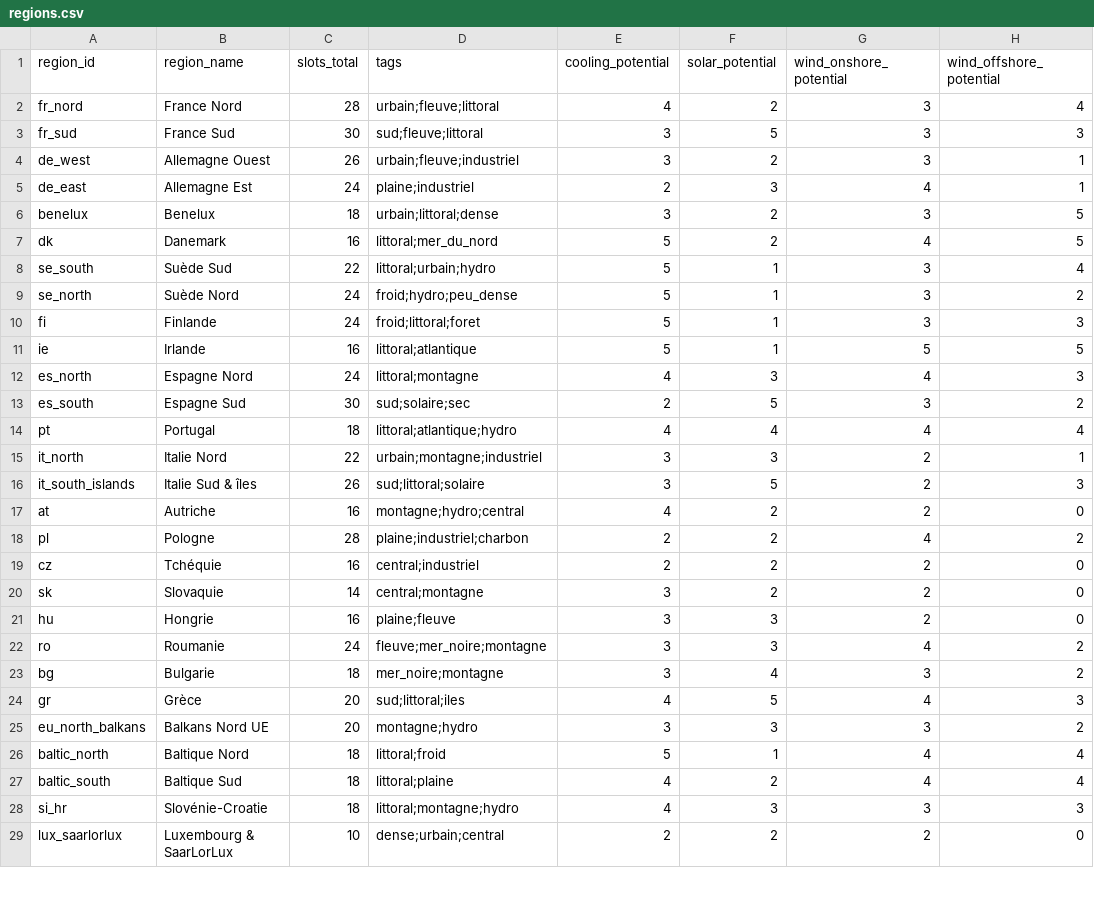
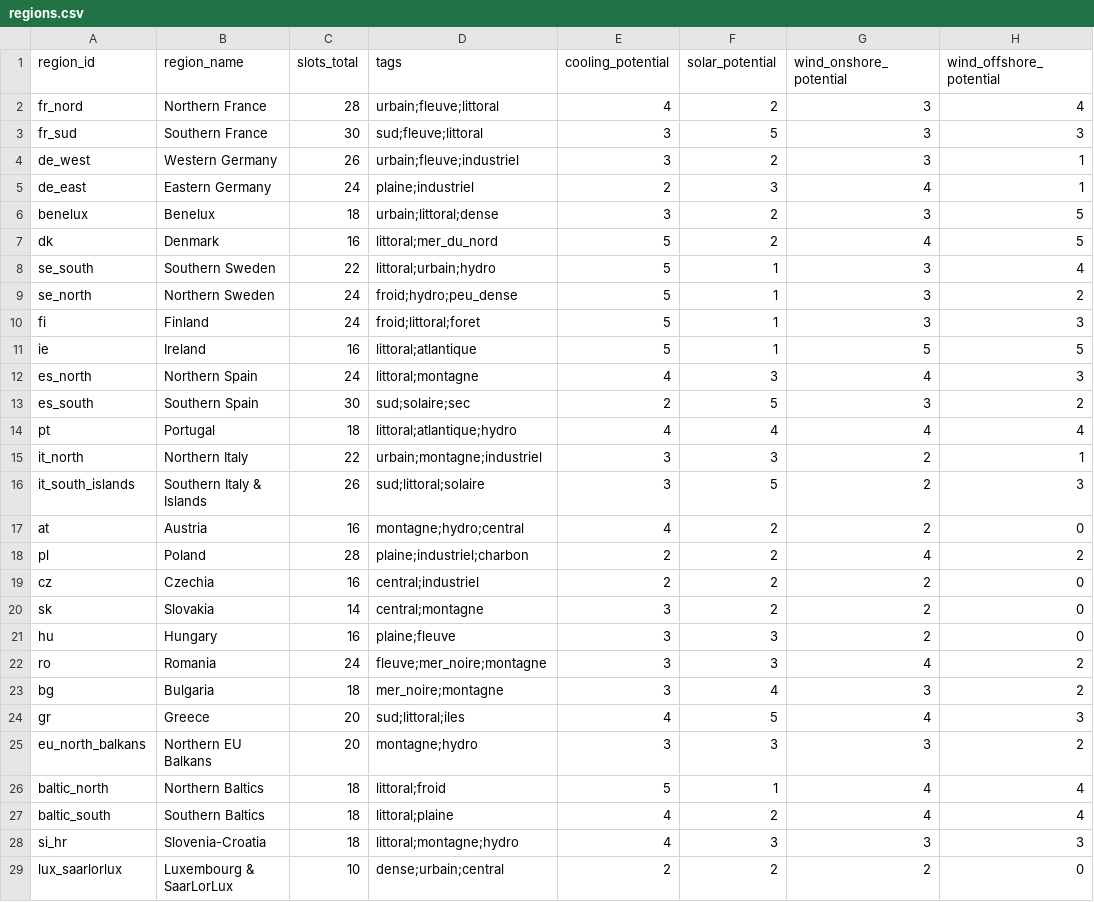
Before and after one commit to Exifs/Hackaton-Engie-E-Grid-2045, a CSV file: e-grid-2045/data/regions.csv, drawn as a sheet; only a part is shown; the diff covers the shown part only; the diff names each change by its address in the sheet, - before the commit and + after, or states it on an @@ line.

```diff
--- a/e-grid-2045/data/regions.csv
+++ b/e-grid-2045/data/regions.csv
-B2 (region_name): France Nord
+B2 (region_name): Northern France
-B3 (region_name): France Sud
+B3 (region_name): Southern France
-B4 (region_name): Allemagne Ouest
+B4 (region_name): Western Germany
-B5 (region_name): Allemagne Est
+B5 (region_name): Eastern Germany
-B7 (region_name): Danemark
+B7 (region_name): Denmark
-B8 (region_name): Suède Sud
+B8 (region_name): Southern Sweden
-B9 (region_name): Suède Nord
+B9 (region_name): Northern Sweden
-B10 (region_name): Finlande
+B10 (region_name): Finland
-B11 (region_name): Irlande
+B11 (region_name): Ireland
-B12 (region_name): Espagne Nord
+B12 (region_name): Northern Spain
-B13 (region_name): Espagne Sud
+B13 (region_name): Southern Spain
-B15 (region_name): Italie Nord
+B15 (region_name): Northern Italy
-B16 (region_name): Italie Sud & îles
+B16 (region_name): Southern Italy & Islands
-B17 (region_name): Autriche
+B17 (region_name): Austria
-B18 (region_name): Pologne
+B18 (region_name): Poland
-B19 (region_name): Tchéquie
+B19 (region_name): Czechia
-B20 (region_name): Slovaquie
+B20 (region_name): Slovakia
-B21 (region_name): Hongrie
+B21 (region_name): Hungary
-B22 (region_name): Roumanie
+B22 (region_name): Romania
-B23 (region_name): Bulgarie
+B23 (region_name): Bulgaria
-B24 (region_name): Grèce
+B24 (region_name): Greece
-B25 (region_name): Balkans Nord UE
+B25 (region_name): Northern EU Balkans
-B26 (region_name): Baltique Nord
+B26 (region_name): Northern Baltics
-B27 (region_name): Baltique Sud
+B27 (region_name): Southern Baltics
-B28 (region_name): Slovénie-Croatie
+B28 (region_name): Slovenia-Croatia
```
Also changed, not shown: 2 edited cells elsewhere in this file, e-grid-2045/data/buildings.csv, e-grid-2045/data/co2_tiers.csv, 46 other files.
